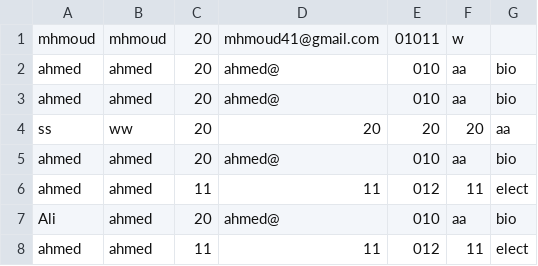
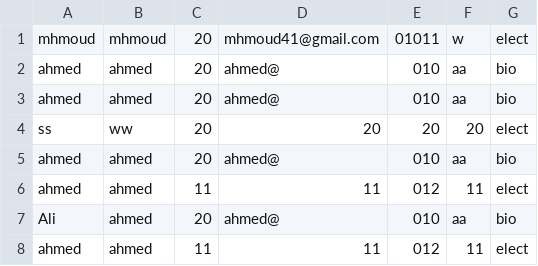
Before and after one commit to ahmed-226/Qt_project, a CSV file: student.csv, drawn as a sheet.

```diff
--- a/student.csv
+++ b/student.csv
@@ -1,5 +1,5 @@
-mhmoud,mhmoud,20,mhmoud41@gmail.com,01011,w,
+mhmoud,mhmoud,20,mhmoud41@gmail.com,01011,w,elect
 ahmed,ahmed,20, ahmed@,010,aa,bio
 ahmed,ahmed,20, ahmed@,010,aa,bio
-ss,ww,20,20,20,20,aa
+ss,ww,20,20,20,20,elect
 ahmed,ahmed,20, ahmed@,010,aa,bio
```
Also changed, not shown: 4 other files.
